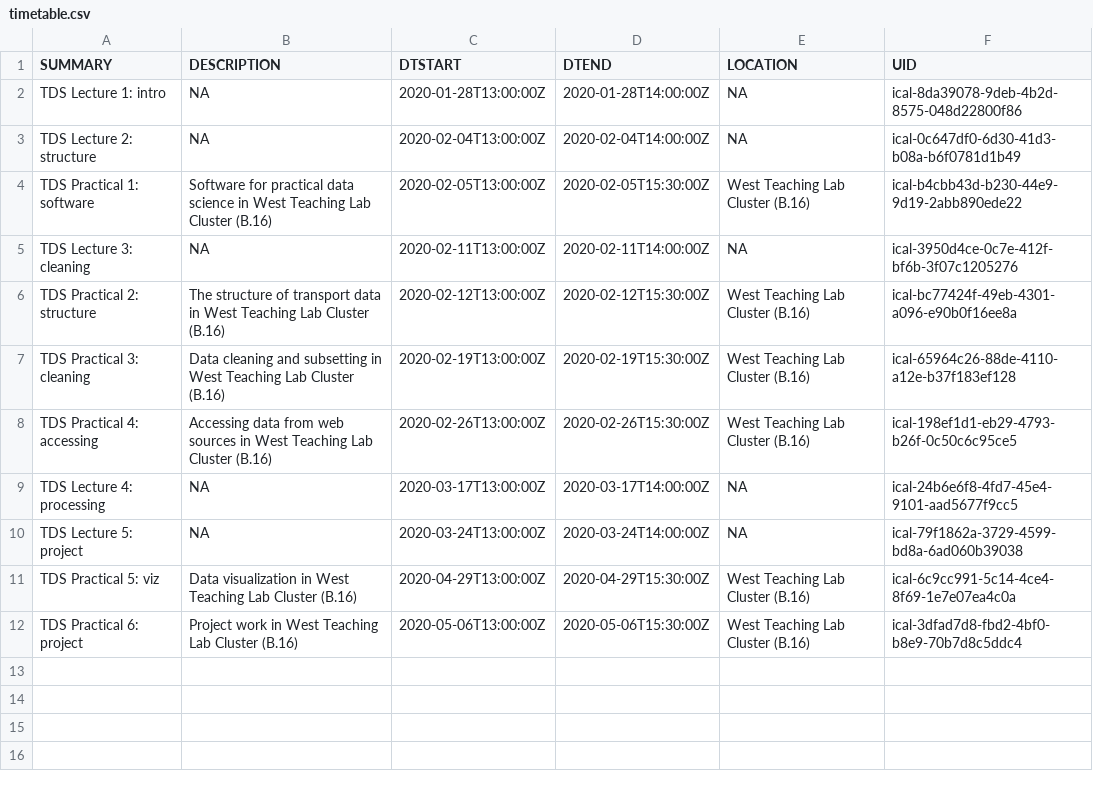
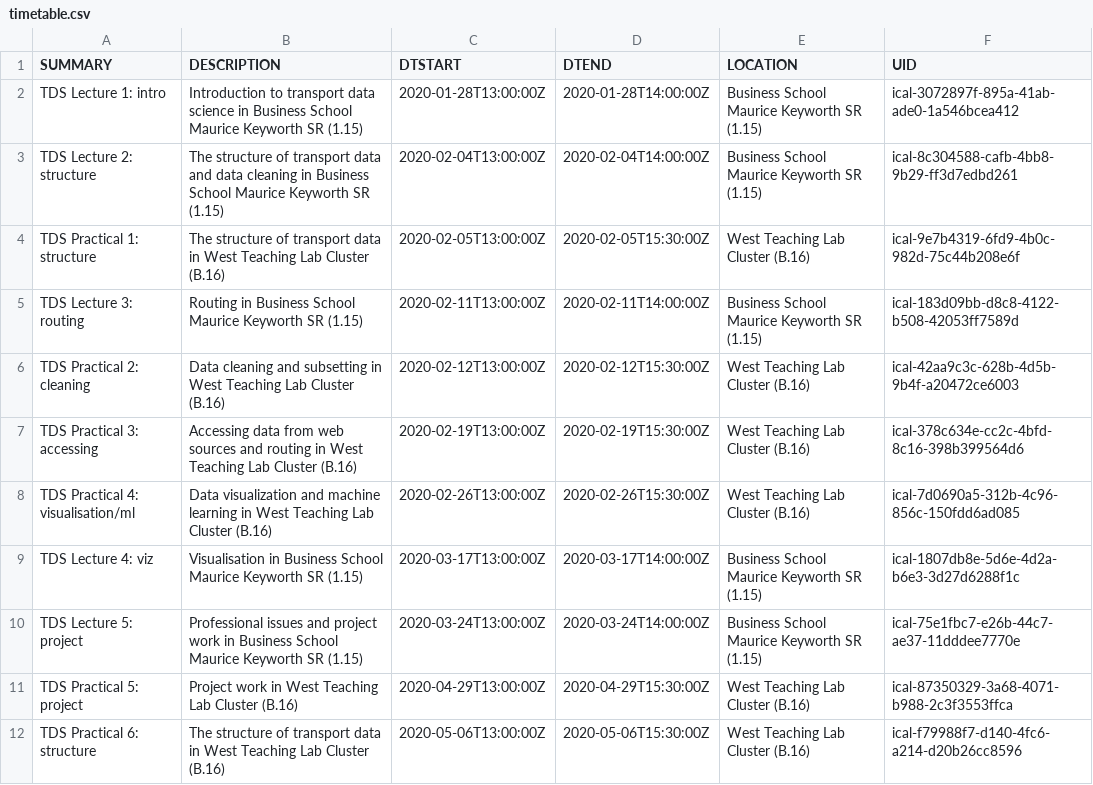
Before and after one commit to ITSLeeds/TDS, a CSV file: timetable.csv, drawn as a sheet.

Commit message:
Update timetable

```diff
--- a/timetable.csv
+++ b/timetable.csv
@@ -1,12 +1,12 @@
 SUMMARY,DESCRIPTION,DTSTART,DTEND,LOCATION,UID
-TDS Lecture 1: intro,NA,2020-01-28T13:00:00Z,2020-01-28T14:00:00Z,NA,ical-8da39078-9deb-4b2d-8575-048d22800f86
-TDS Lecture 2: structure,NA,2020-02-04T13:00:00Z,2020-02-04T14:00:00Z,NA,ical-0c647df0-6d30-41d3-b08a-b6f0781d1b49
-TDS Practical 1: software,Software for practical data science in West Teaching Lab Cluster (B.16),2020-02-05T13:00:00Z,2020-02-05T15:30:00Z,West Teaching Lab Cluster (B.16),ical-b4cbb43d-b230-44e9-9d19-2abb890ede22
-TDS Lecture 3: cleaning,NA,2020-02-11T13:00:00Z,2020-02-11T14:00:00Z,NA,ical-3950d4ce-0c7e-412f-bf6b-3f07c1205276
-TDS Practical 2: structure,The structure of transport data in West Teaching Lab Cluster (B.16),2020-02-12T13:00:00Z,2020-02-12T15:30:00Z,West Teaching Lab Cluster (B.16),ical-bc77424f-49eb-4301-a096-e90b0f16ee8a
-TDS Practical 3: cleaning,Data cleaning and subsetting in West Teaching Lab Cluster (B.16),2020-02-19T13:00:00Z,2020-02-19T15:30:00Z,West Teaching Lab Cluster (B.16),ical-65964c26-88de-4110-a12e-b37f183ef128
-TDS Practical 4: accessing,Accessing data from web sources in West Teaching Lab Cluster (B.16),2020-02-26T13:00:00Z,2020-02-26T15:30:00Z,West Teaching Lab Cluster (B.16),ical-198ef1d1-eb29-4793-b26f-0c50c6c95ce5
-TDS Lecture 4: processing,NA,2020-03-17T13:00:00Z,2020-03-17T14:00:00Z,NA,ical-24b6e6f8-4fd7-45e4-9101-aad5677f9cc5
-TDS Lecture 5: project,NA,2020-03-24T13:00:00Z,2020-03-24T14:00:00Z,NA,ical-79f1862a-3729-4599-bd8a-6ad060b39038
-TDS Practical 5: viz,Data visualization in West Teaching Lab Cluster (B.16),2020-04-29T13:00:00Z,2020-04-29T15:30:00Z,West Teaching Lab Cluster (B.16),ical-6c9cc991-5c14-4ce4-8f69-1e7e07ea4c0a
-TDS Practical 6: project,Project work in West Teaching Lab Cluster (B.16),2020-05-06T13:00:00Z,2020-05-06T15:30:00Z,West Teaching Lab Cluster (B.16),ical-3dfad7d8-fbd2-4bf0-b8e9-70b7d8c5ddc4
+TDS Lecture 1: intro,Introduction to transport data science in Business School Maurice Keyworth SR (1.15),2020-01-28T13:00:00Z,2020-01-28T14:00:00Z,Business School Maurice Keyworth SR (1.15),ical-3072897f-895a-41ab-ade0-1a546bcea412
+TDS Lecture 2: structure,The structure of transport data and data cleaning in Business School Maurice Keyworth SR (1.15),2020-02-04T13:00:00Z,2020-02-04T14:00:00Z,Business School Maurice Keyworth SR (1.15),ical-8c304588-cafb-4bb8-9b29-ff3d7edbd261
+TDS Practical 1: structure,The structure of transport data in West Teaching Lab Cluster (B.16),2020-02-05T13:00:00Z,2020-02-05T15:30:00Z,West Teaching Lab Cluster (B.16),ical-9e7b4319-6fd9-4b0c-982d-75c44b208e6f
+TDS Lecture 3: routing,Routing in Business School Maurice Keyworth SR (1.15),2020-02-11T13:00:00Z,2020-02-11T14:00:00Z,Business School Maurice Keyworth SR (1.15),ical-183d09bb-d8c8-4122-b508-42053ff7589d
+TDS Practical 2: cleaning,Data cleaning and subsetting in West Teaching Lab Cluster (B.16),2020-02-12T13:00:00Z,2020-02-12T15:30:00Z,West Teaching Lab Cluster (B.16),ical-42aa9c3c-628b-4d5b-9b4f-a20472ce6003
+TDS Practical 3: accessing,Accessing data from web sources and routing in West Teaching Lab Cluster (B.16),2020-02-19T13:00:00Z,2020-02-19T15:30:00Z,West Teaching Lab Cluster (B.16),ical-378c634e-cc2c-4bfd-8c16-398b399564d6
+TDS Practical 4: visualisation/ml,Data visualization and machine learning in West Teaching Lab Cluster (B.16),2020-02-26T13:00:00Z,2020-02-26T15:30:00Z,West Teaching Lab Cluster (B.16),ical-7d0690a5-312b-4c96-856c-150fdd6ad085
+TDS Lecture 4: viz,Visualisation in Business School Maurice Keyworth SR (1.15),2020-03-17T13:00:00Z,2020-03-17T14:00:00Z,Business School Maurice Keyworth SR (1.15),ical-1807db8e-5d6e-4d2a-b6e3-3d27d6288f1c
+TDS Lecture 5: project,Professional issues and project work in Business School Maurice Keyworth SR (1.15),2020-03-24T13:00:00Z,2020-03-24T14:00:00Z,Business School Maurice Keyworth SR (1.15),ical-75e1fbc7-e26b-44c7-ae37-11dddee7770e
+TDS Practical 5: project,Project work in West Teaching Lab Cluster (B.16),2020-04-29T13:00:00Z,2020-04-29T15:30:00Z,West Teaching Lab Cluster (B.16),ical-87350329-3a68-4071-b988-2c3f3553ffca
+TDS Practical 6: structure,The structure of transport data in West Teaching Lab Cluster (B.16),2020-05-06T13:00:00Z,2020-05-06T15:30:00Z,West Teaching Lab Cluster (B.16),ical-f79988f7-d140-4fc6-a214-d20b26cc8596
```
Also changed, not shown: 2 other files.
